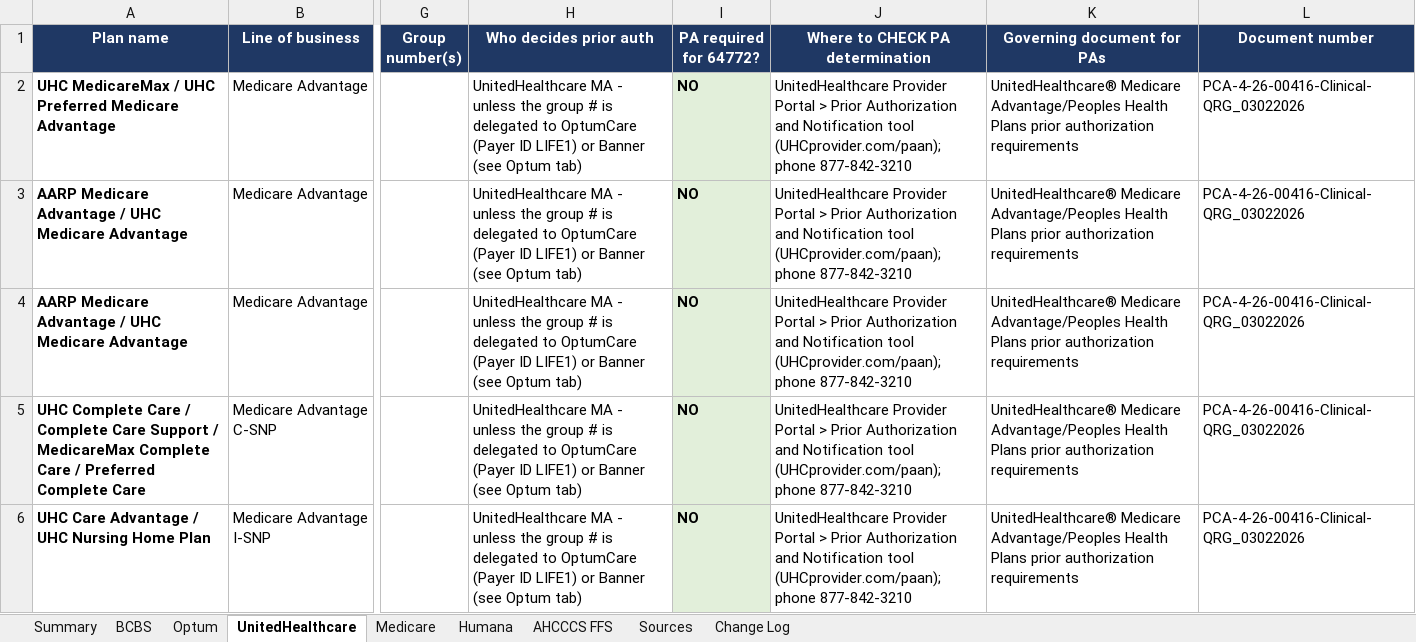
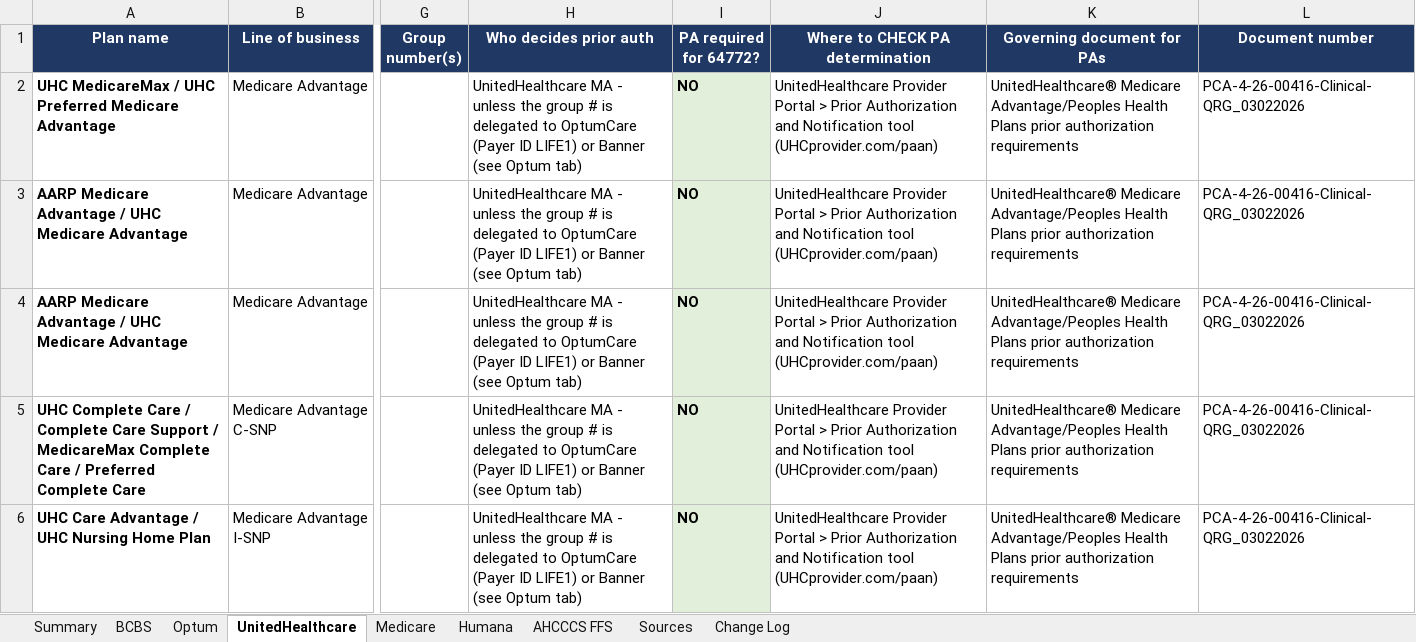
Before and after one commit to LindaMora10/Medical-Billing-Specialties, an Excel workbook: Code Research/CPT_64772_Routing_2026.xlsx, sheet UnitedHealthcare, drawn as a sheet; only a part is shown, gaps mark what is left out; values as stored, in another font and other column widths than the file's, no borders; the diff covers the shown part only; the diff names each change by its address in the sheet, - before the commit and + after, or states it on an @@ line.

```diff
--- a/Code Research/CPT_64772_Routing_2026.xlsx (sheet UnitedHealthcare)
+++ b/Code Research/CPT_64772_Routing_2026.xlsx (sheet UnitedHealthcare)
-J2:J6 (Where to CHECK PA determination): …Notification tool (UHCprovider.com/paan); phone 877-842-3210
+J2:J6 (Where to CHECK PA determination): …Notification tool (UHCprovider.com/paan)
```
Also changed, not shown: 17 edited cells elsewhere in this sheet, sheet Change Log, sheet Optum, sheet BCBS, sheet Summary, sheet AHCCCS FFS, sheet Humana.
